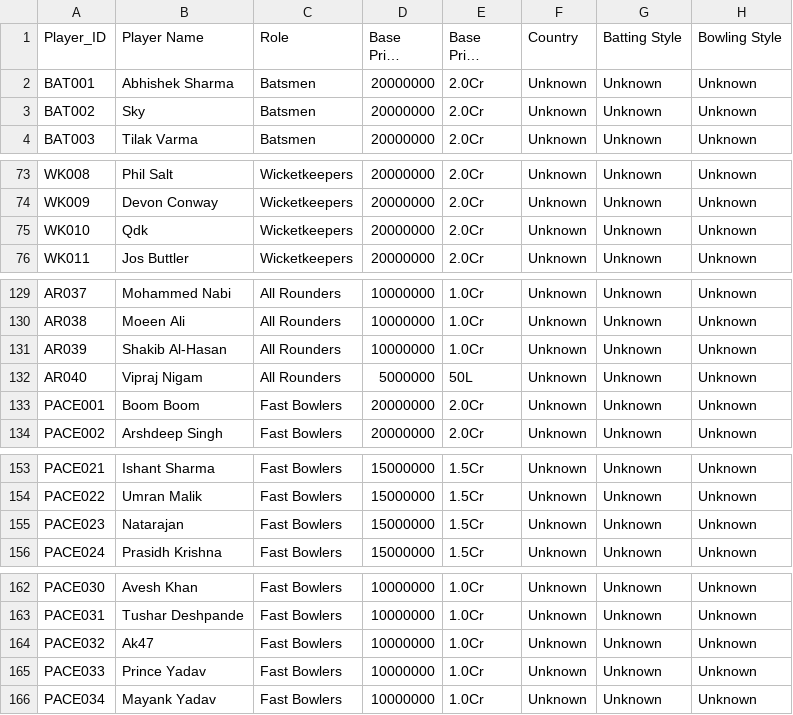
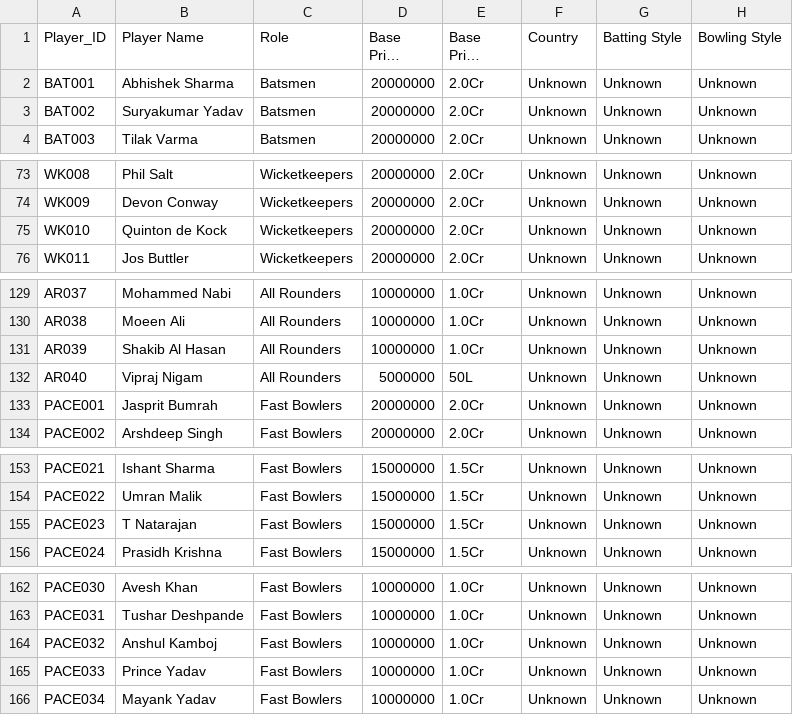
Before and after one commit to Sanjeev2007/IPL-Auction-Simulator, a CSV file: data/enriched/players_master.csv, drawn as a sheet; only a part is shown, gaps mark what is left out; long unchanged cells end in …; the diff covers the shown part only; the diff names each change by its address in the sheet, - before the commit and + after, or states it on an @@ line.

```diff
--- a/data/enriched/players_master.csv
+++ b/data/enriched/players_master.csv
-B3 (Player Name): Sky
+B3 (Player Name): Suryakumar Yadav
-B75 (Player Name): Qdk
+B75 (Player Name): Quinton de Kock
-B131 (Player Name): Shakib Al-Hasan
+B131 (Player Name): Shakib Al Hasan
-B133 (Player Name): Boom Boom
+B133 (Player Name): Jasprit Bumrah
-B155 (Player Name): Natarajan
+B155 (Player Name): T Natarajan
-B164 (Player Name): Ak47
+B164 (Player Name): Anshul Kamboj
```
Also changed, not shown: 11 edited cells elsewhere in this file, data/enriched/derived_scores.csv, data/enriched/ipl_stats_5y.csv, 8 other files.
